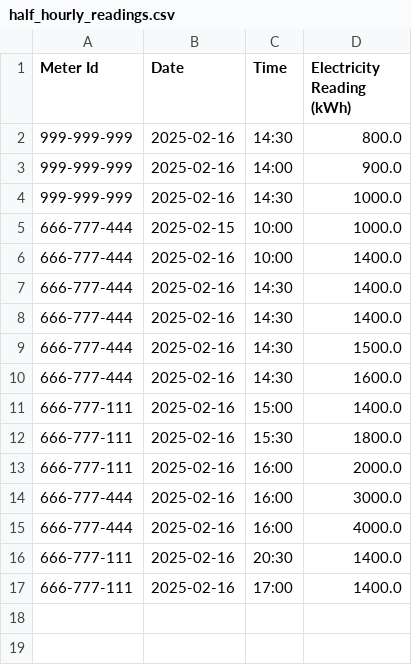
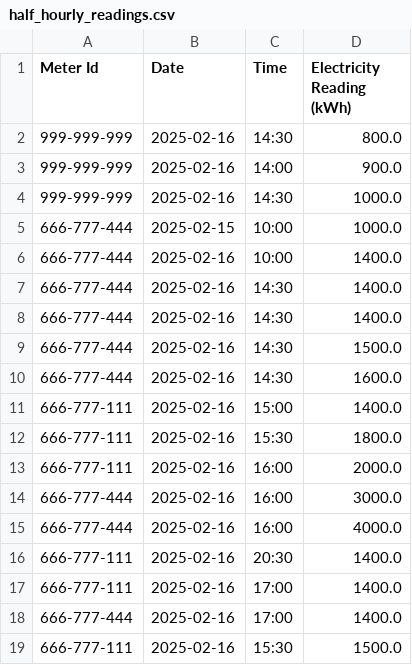
Before and after one commit to CorrineHuang/AN6007_advanced_programming_final_project, a CSV file: archived_data/half_hourly_readings.csv, drawn as a sheet.

```diff
--- a/archived_data/half_hourly_readings.csv
+++ b/archived_data/half_hourly_readings.csv
@@ -17 +17,3 @@ Meter Id,Date,Time,Electricity Reading (kWh)
 666-777-111,2025-02-16,17:00,1400.0
+666-777-444,2025-02-16,17:00,1400.0
+666-777-111,2025-02-16,15:30,1500.0
```
Also changed, not shown: 4 other files.
